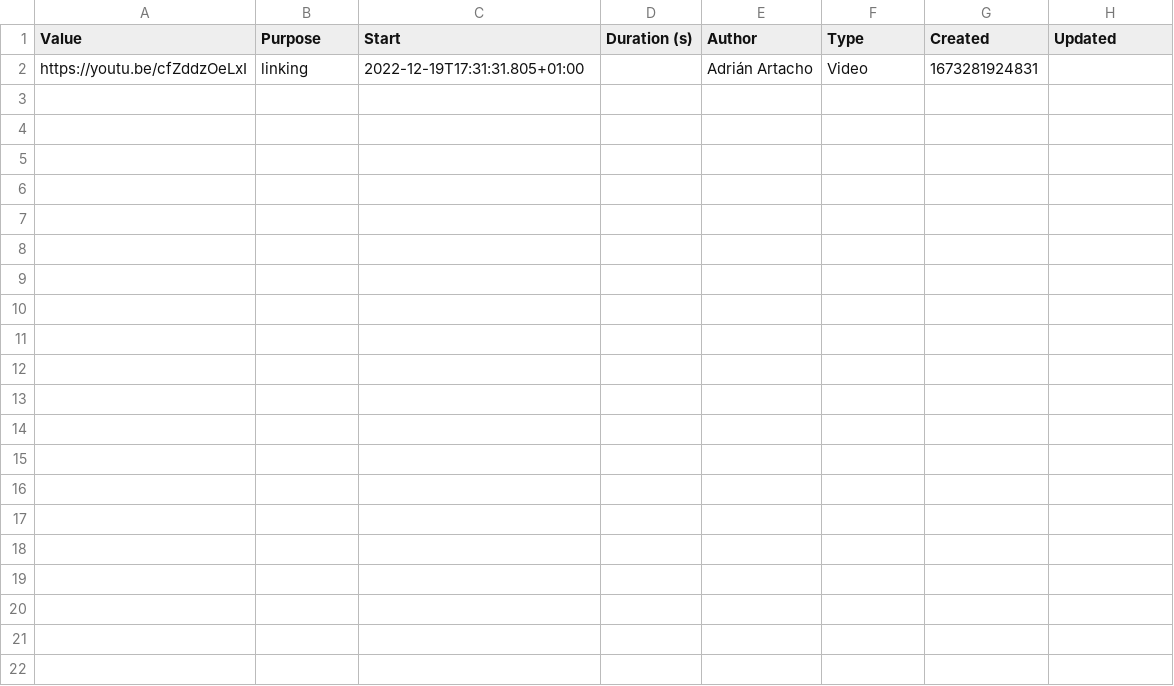
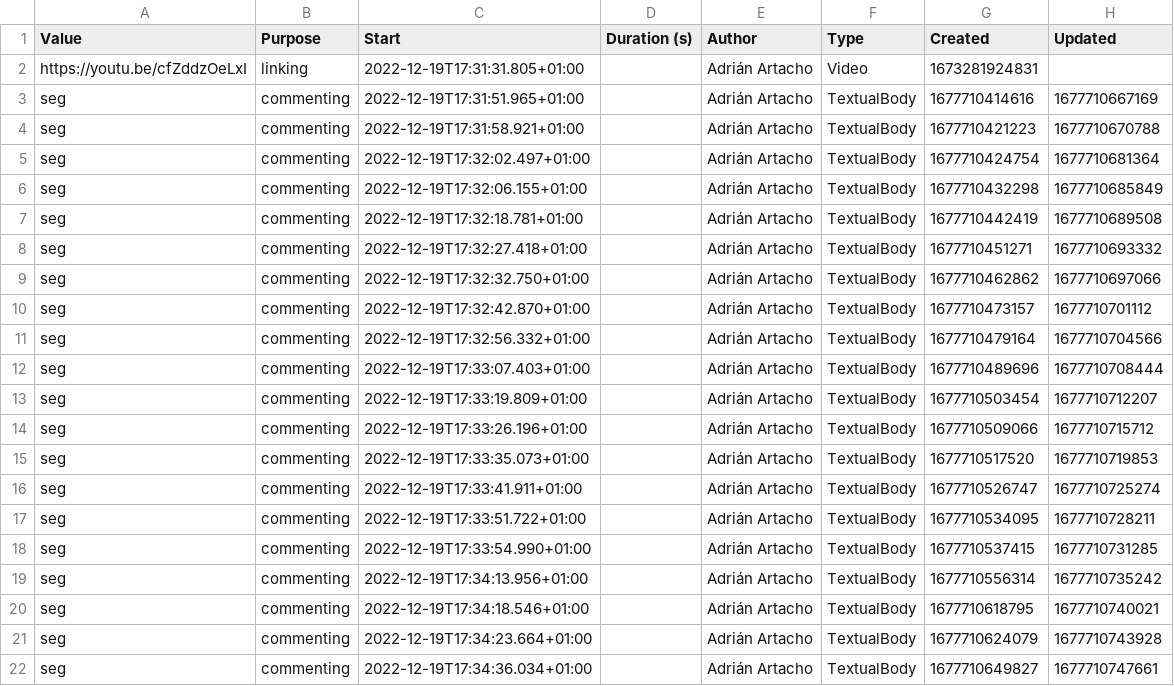
Before and after one commit to AdrianArtacho/SALTA, a CSV file: data/gesturelab_or_casta_diva_alexandra_solo-88f60e3b-96cf-43e3-a302-d9d72a7617aa.csv, drawn as a sheet; the diff names each change by its address in the sheet, - before the commit and + after, or states it on an @@ line.

Commit message:
…increment.

```diff
--- a/data/gesturelab_or_casta_diva_alexandra_solo-88f60e3b-96cf-43e3-a302-d9d72a7617aa.csv
+++ b/data/gesturelab_or_casta_diva_alexandra_solo-88f60e3b-96cf-43e3-a302-d9d72a7617aa.csv
+row 3: seg | commenting | 2022-12-19T17:31:51.965+01:00 |  | Adrián Artacho | TextualBody | 1677710414616 | 1677710667169
+row 4: seg | commenting | 2022-12-19T17:31:58.921+01:00 |  | Adrián Artacho | TextualBody | 1677710421223 | 1677710670788
+row 5: seg | commenting | 2022-12-19T17:32:02.497+01:00 |  | Adrián Artacho | TextualBody | 1677710424754 | 1677710681364
+row 6: seg | commenting | 2022-12-19T17:32:06.155+01:00 |  | Adrián Artacho | TextualBody | 1677710432298 | 1677710685849
+row 7: seg | commenting | 2022-12-19T17:32:18.781+01:00 |  | Adrián Artacho | TextualBody | 1677710442419 | 1677710689508
+row 8: seg | commenting | 2022-12-19T17:32:27.418+01:00 |  | Adrián Artacho | TextualBody | 1677710451271 | 1677710693332
+row 9: seg | commenting | 2022-12-19T17:32:32.750+01:00 |  | Adrián Artacho | TextualBody | 1677710462862 | 1677710697066
+row 10: seg | commenting | 2022-12-19T17:32:42.870+01:00 |  | Adrián Artacho | TextualBody | 1677710473157 | 1677710701112
+row 11: seg | commenting | 2022-12-19T17:32:56.332+01:00 |  | Adrián Artacho | TextualBody | 1677710479164 | 1677710704566
+row 12: seg | commenting | 2022-12-19T17:33:07.403+01:00 |  | Adrián Artacho | TextualBody | 1677710489696 | 1677710708444
+row 13: seg | commenting | 2022-12-19T17:33:19.809+01:00 |  | Adrián Artacho | TextualBody | 1677710503454 | 1677710712207
+row 14: seg | commenting | 2022-12-19T17:33:26.196+01:00 |  | Adrián Artacho | TextualBody | 1677710509066 | 1677710715712
+row 15: seg | commenting | 2022-12-19T17:33:35.073+01:00 |  | Adrián Artacho | TextualBody | 1677710517520 | 1677710719853
+row 16: seg | commenting | 2022-12-19T17:33:41.911+01:00 |  | Adrián Artacho | TextualBody | 1677710526747 | 1677710725274
+row 17: seg | commenting | 2022-12-19T17:33:51.722+01:00 |  | Adrián Artacho | TextualBody | 1677710534095 | 1677710728211
+row 18: seg | commenting | 2022-12-19T17:33:54.990+01:00 |  | Adrián Artacho | TextualBody | 1677710537415 | 1677710731285
+row 19: seg | commenting | 2022-12-19T17:34:13.956+01:00 |  | Adrián Artacho | TextualBody | 1677710556314 | 1677710735242
+row 20: seg | commenting | 2022-12-19T17:34:18.546+01:00 |  | Adrián Artacho | TextualBody | 1677710618795 | 1677710740021
+row 21: seg | commenting | 2022-12-19T17:34:23.664+01:00 |  | Adrián Artacho | TextualBody | 1677710624079 | 1677710743928
+row 22: seg | commenting | 2022-12-19T17:34:36.034+01:00 |  | Adrián Artacho | TextualBody | 1677710649827 | 1677710747661
```
